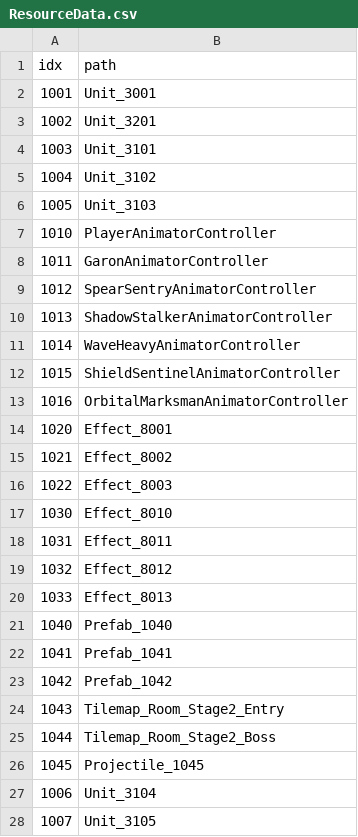
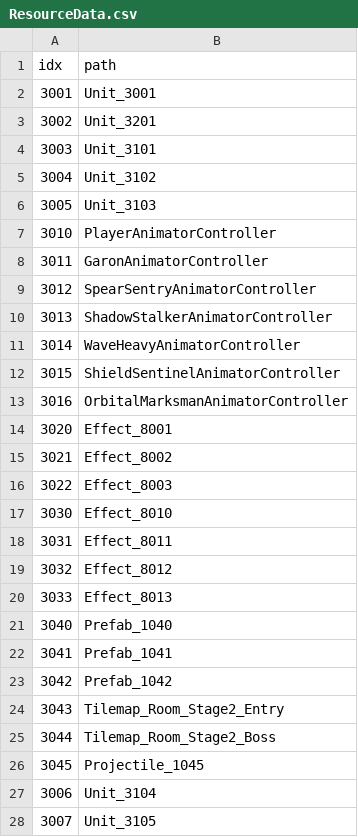
Before and after one commit to AripyKSU/Cashier, a CSV file: Assets/Datas/ResourceData.csv, drawn as a sheet; only a part is shown; the diff covers the shown part only.

```diff
--- a/Assets/Datas/ResourceData.csv
+++ b/Assets/Datas/ResourceData.csv
@@ -1,28 +1,28 @@
 idx,path
-1001,Unit_3001
-1002,Unit_3201
-1003,Unit_3101
-1004,Unit_3102
-1005,Unit_3103
-1010,PlayerAnimatorController
-1011,GaronAnimatorController
-1012,SpearSentryAnimatorController
-1013,ShadowStalkerAnimatorController
-1014,WaveHeavyAnimatorController
-1015,ShieldSentinelAnimatorController
-1016,OrbitalMarksmanAnimatorController
-1020,Effect_8001
-1021,Effect_8002
-1022,Effect_8003
-1030,Effect_8010
-1031,Effect_8011
-1032,Effect_8012
-1033,Effect_8013
-1040,Prefab_1040
-1041,Prefab_1041
-1042,Prefab_1042
-1043,Tilemap_Room_Stage2_Entry
-1044,Tilemap_Room_Stage2_Boss
-1045,Projectile_1045
-1006,Unit_3104
-1007,Unit_3105
+3001,Unit_3001
+3002,Unit_3201
+3003,Unit_3101
+3004,Unit_3102
+3005,Unit_3103
+3010,PlayerAnimatorController
+3011,GaronAnimatorController
+3012,SpearSentryAnimatorController
+3013,ShadowStalkerAnimatorController
+3014,WaveHeavyAnimatorController
+3015,ShieldSentinelAnimatorController
+3016,OrbitalMarksmanAnimatorController
+3020,Effect_8001
+3021,Effect_8002
+3022,Effect_8003
+3030,Effect_8010
+3031,Effect_8011
+3032,Effect_8012
+3033,Effect_8013
+3040,Prefab_1040
+3041,Prefab_1041
+3042,Prefab_1042
+3043,Tilemap_Room_Stage2_Entry
+3044,Tilemap_Room_Stage2_Boss
+3045,Projectile_1045
+3006,Unit_3104
+3007,Unit_3105
```
Also changed, not shown: 38 edited cells elsewhere in this file, 39 other files.
